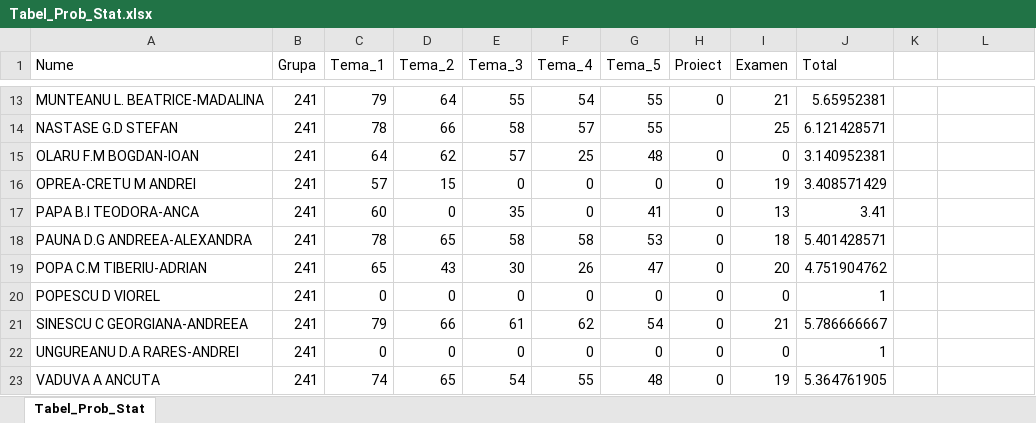
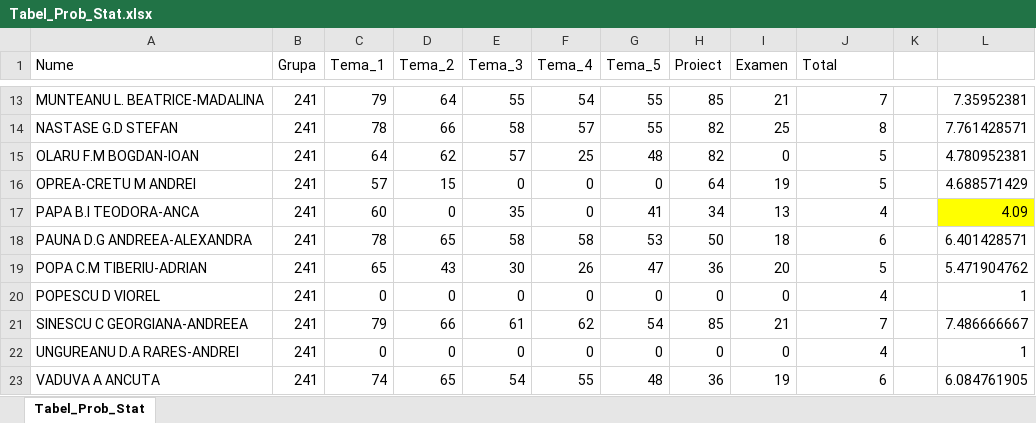
Before and after one commit to AlexAmarioarei/AlexAmarioarei.github.io, an Excel workbook: Teaching/2017-2018/PS web page/results/Tabel_Prob_Stat.xlsx, sheet Tabel_Prob_Stat, drawn as a sheet; only a part is shown, gaps mark what is left out; values as stored, in another font and other column widths than the file's, no borders; charts and pictures and conditional formats not drawn; the diff covers the shown part only; the diff names each change by its address in the sheet, - before the commit and + after, or states it on an @@ line.

```diff
--- a/Teaching/2017-2018/PS web page/results/Tabel_Prob_Stat.xlsx (sheet Tabel_Prob_Stat)
+++ b/Teaching/2017-2018/PS web page/results/Tabel_Prob_Stat.xlsx (sheet Tabel_Prob_Stat)
-H13 (Proiect): 0
+H13 (Proiect): 85
-J13 (Total): 5.65952381
+J13 (Total): 7
-L13: (empty)
+L13: 7.35952381
-H14 (Proiect): (empty)
+H14 (Proiect): 82
-J14 (Total): 6.121428571
+J14 (Total): 8
-L14: (empty)
+L14: 7.761428571
-H15 (Proiect): 0
+H15 (Proiect): 82
-J15 (Total): 3.140952381
+J15 (Total): 5
-L15: (empty)
+L15: 4.780952381
-H16 (Proiect): 0
+H16 (Proiect): 64
-J16 (Total): 3.408571429
+J16 (Total): 5
-L16: (empty)
+L16: 4.688571429
-H17 (Proiect): 0
+H17 (Proiect): 34
-J17 (Total): 3.41
+J17 (Total): 4
-L17: (empty)
+L17: 4.09
-L17 fill: none
+L17 fill: #FFFF00
-H18 (Proiect): 0
+H18 (Proiect): 50
-J18 (Total): 5.401428571
+J18 (Total): 6
-L18: (empty)
+L18: 6.401428571
-H19 (Proiect): 0
+H19 (Proiect): 36
-J19 (Total): 4.751904762
+J19 (Total): 5
-L19: (empty)
+L19: 5.471904762
-J20 (Total): 1
+J20 (Total): 4
-L20: (empty)
+L20: 1
-H21 (Proiect): 0
+H21 (Proiect): 85
-J21 (Total): 5.786666667
+J21 (Total): 7
-L21: (empty)
+L21: 7.486666667
-J22 (Total): 1
+J22 (Total): 4
-L22: (empty)
+L22: 1
-H23 (Proiect): 0
+H23 (Proiect): 36
-J23 (Total): 5.364761905
+J23 (Total): 6
-L23: (empty)
+L23: 6.084761905
```
Also changed, not shown: 264 edited cells and cell formats elsewhere in this sheet, 6 other files.
